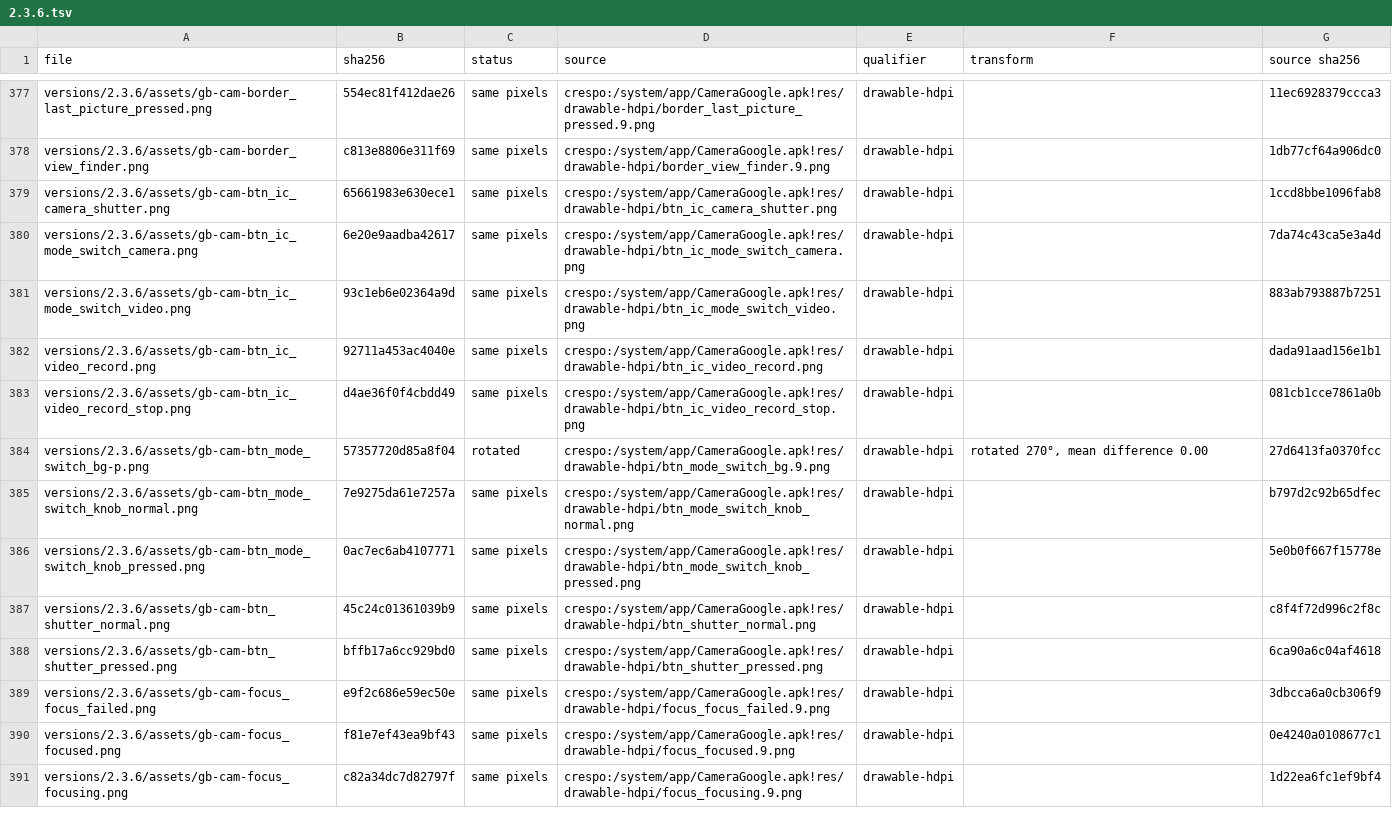
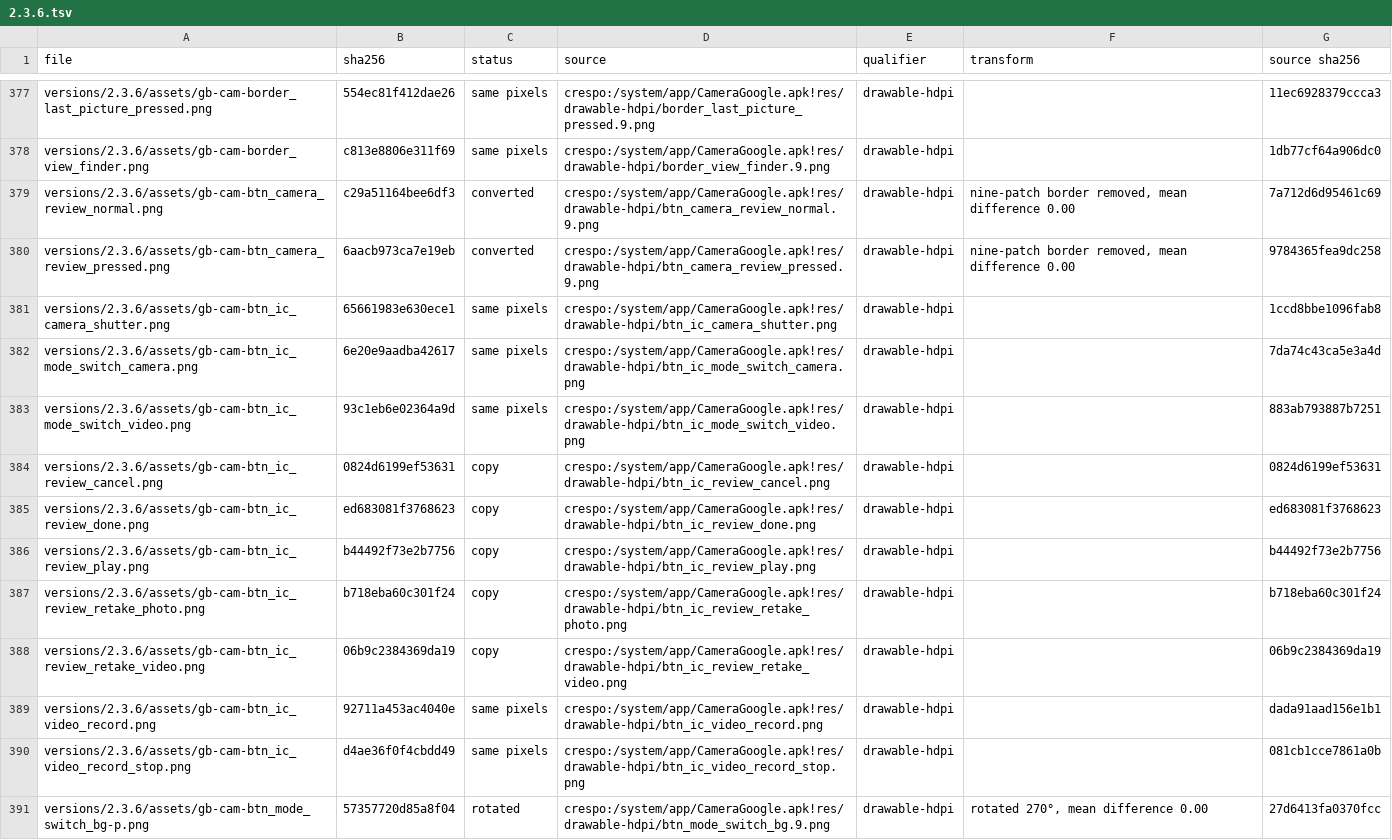
Before and after one commit to szabolevi98/android-time-machine, a TSV file: docs/reports/assets/2.3.6.tsv, drawn as a sheet; only a part is shown, gaps mark what is left out; the shorter side is filled out with more unchanged rows; the diff names each change by its address in the sheet, - before the commit and + after, or states it on an @@ line.

Commit message:
2.3.6 contact photo through the Camera's capture request
The contact editor's Take photo opens the Camera as EditContactActivity's capture
request, with attach_camera_control.xml's controls (CANCEL, then RETAKE and OK after the
shutter; PLAY for a video), turned with the landscape layout like the image's
non-rotating views. OK returns the picture as the contact's photo, kept with the
contacts rather than in the Gallery; Cancel or Back leaves the editor as it was. The
camera has no options menu during a request. Messaging's Capture picture / video now
goes through the same review.

```diff
--- a/docs/reports/assets/2.3.6.tsv
+++ b/docs/reports/assets/2.3.6.tsv
+row 379: versions/2.3.6/assets/gb-cam-btn_camera_review_normal.png | c29a51164bee6df3 | converted | crespo:/system/app/CameraGoogle.apk!res/drawable-hdpi/btn_camera_review_normal.9.png | drawable-hdpi | nine-patch border removed, mean difference 0.00 | 7a712d6d95461c69
+row 380: versions/2.3.6/assets/gb-cam-btn_camera_review_pressed.png | 6aacb973ca7e19eb | converted | crespo:/system/app/CameraGoogle.apk!res/drawable-hdpi/btn_camera_review_pressed.9.png | drawable-hdpi | nine-patch border removed, mean difference 0.00 | 9784365fea9dc258
+row 384: versions/2.3.6/assets/gb-cam-btn_ic_review_cancel.png | 0824d6199ef53631 | copy | crespo:/system/app/CameraGoogle.apk!res/drawable-hdpi/btn_ic_review_cancel.png | drawable-hdpi |  | 0824d6199ef53631
+row 385: versions/2.3.6/assets/gb-cam-btn_ic_review_done.png | ed683081f3768623 | copy | crespo:/system/app/CameraGoogle.apk!res/drawable-hdpi/btn_ic_review_done.png | drawable-hdpi |  | ed683081f3768623
+row 386: versions/2.3.6/assets/gb-cam-btn_ic_review_play.png | b44492f73e2b7756 | copy | crespo:/system/app/CameraGoogle.apk!res/drawable-hdpi/btn_ic_review_play.png | drawable-hdpi |  | b44492f73e2b7756
+row 387: versions/2.3.6/assets/gb-cam-btn_ic_review_retake_photo.png | b718eba60c301f24 | copy | crespo:/system/app/CameraGoogle.apk!res/drawable-hdpi/btn_ic_review_retake_photo.png | drawable-hdpi |  | b718eba60c301f24
+row 388: versions/2.3.6/assets/gb-cam-btn_ic_review_retake_video.png | 06b9c2384369da19 | copy | crespo:/system/app/CameraGoogle.apk!res/drawable-hdpi/btn_ic_review_retake_video.png | drawable-hdpi |  | 06b9c2384369da19
```
Also changed, not shown: 15 other files.
